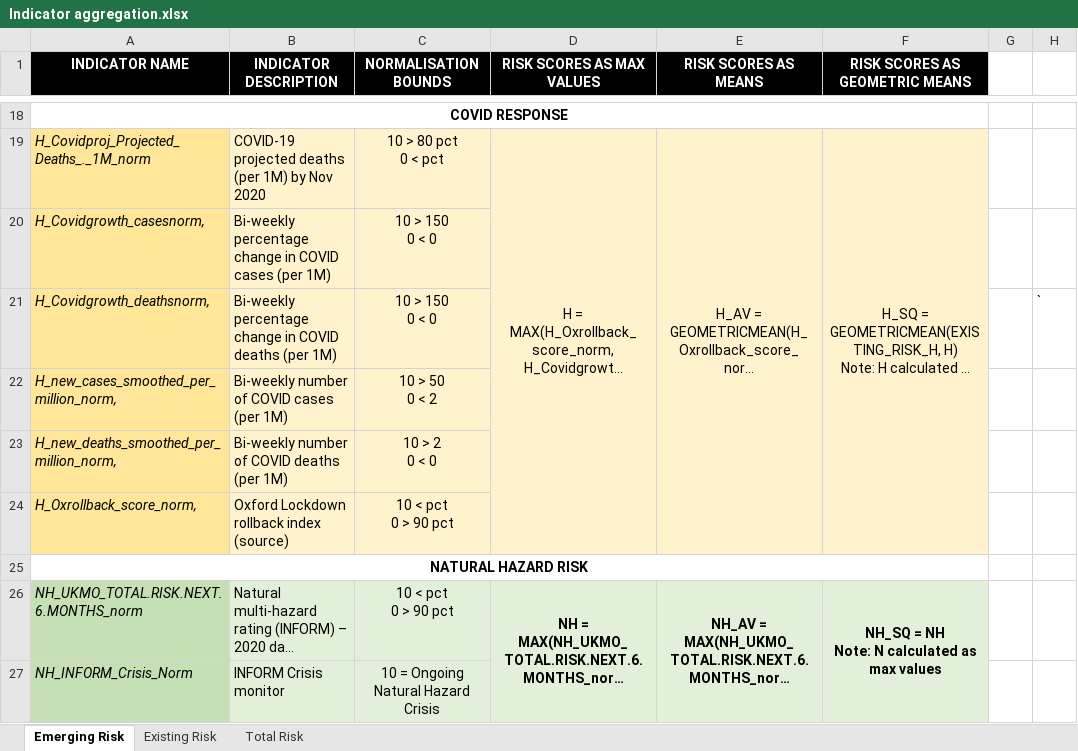
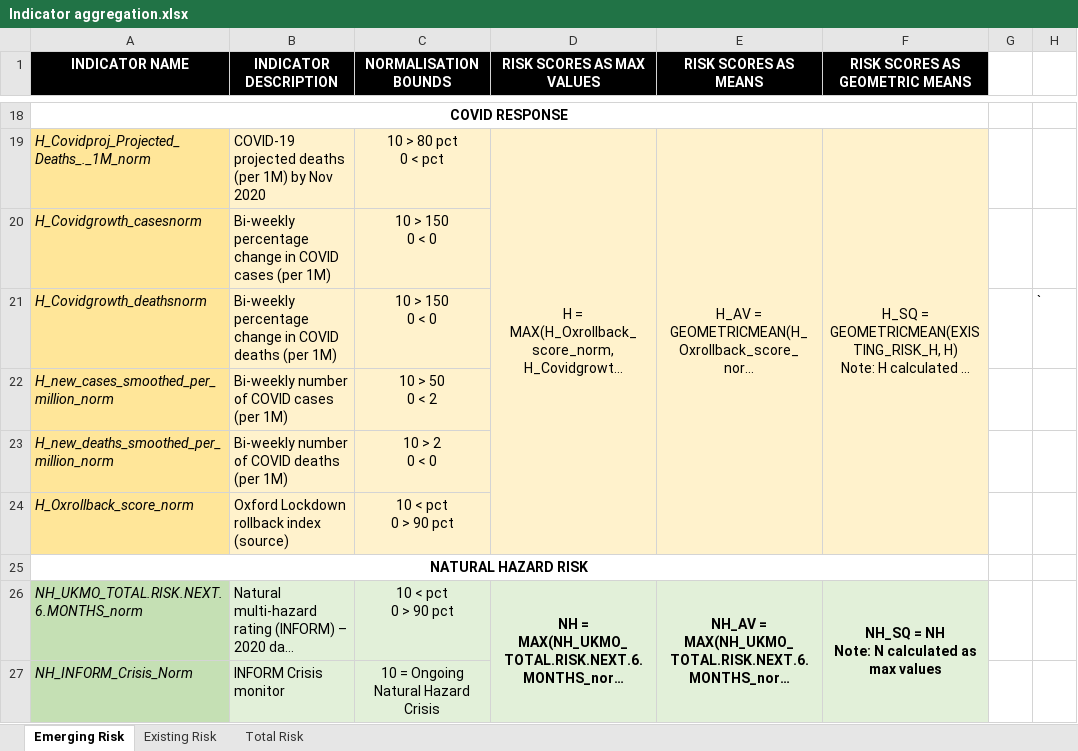
Before and after one commit to ljonestz/compoundriskdata, an Excel workbook: Annotation and Data Architecture/Indicator aggregation.xlsx, sheet Emerging Risk, drawn as a sheet; only a part is shown, gaps mark what is left out; long unchanged cells end in …; values as stored, in another font and other column widths than the file's, no borders; the diff names each change by its address in the sheet, - before the commit and + after, or states it on an @@ line.

Commit message:
Update to aggregation database to remove commas in headings

```diff
--- a/Annotation and Data Architecture/Indicator aggregation.xlsx (sheet Emerging Risk)
+++ b/Annotation and Data Architecture/Indicator aggregation.xlsx (sheet Emerging Risk)
-A20 (INDICATOR NAME): H_Covidgrowth_casesnorm,
+A20 (INDICATOR NAME): H_Covidgrowth_casesnorm
-A21 (INDICATOR NAME): H_Covidgrowth_deathsnorm,
+A21 (INDICATOR NAME): H_Covidgrowth_deathsnorm
-A22 (INDICATOR NAME): H_new_cases_smoothed_per_million_norm,
+A22 (INDICATOR NAME): H_new_cases_smoothed_per_million_norm
-A23 (INDICATOR NAME): H_new_deaths_smoothed_per_million_norm,
+A23 (INDICATOR NAME): H_new_deaths_smoothed_per_million_norm
-A24 (INDICATOR NAME): H_Oxrollback_score_norm,
+A24 (INDICATOR NAME): H_Oxrollback_score_norm
```
Also changed, not shown: 2 other files.
